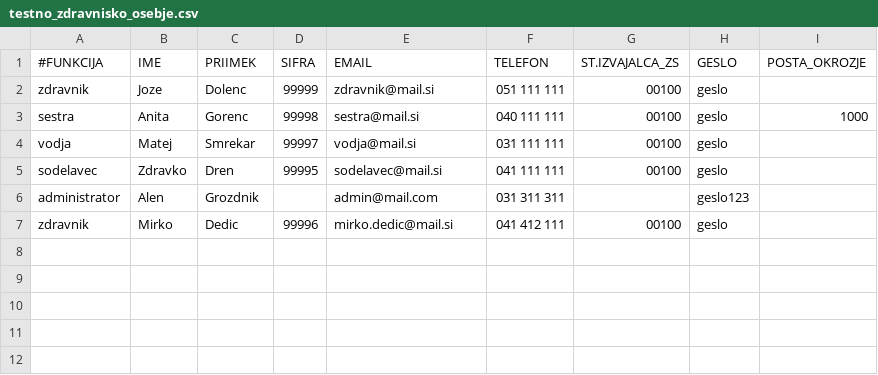
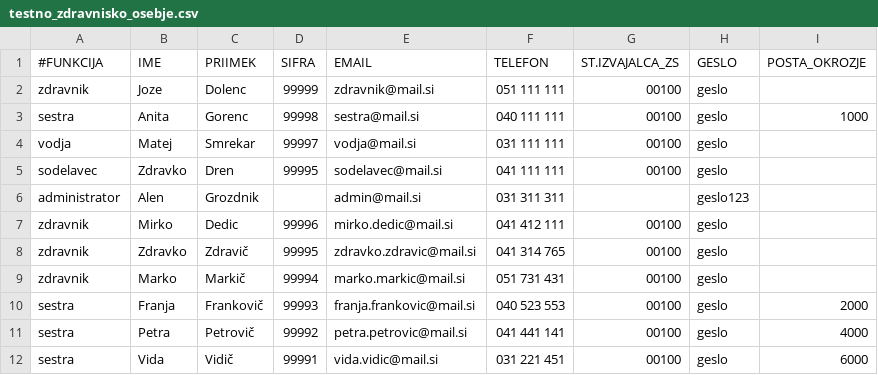
Before and after one commit to MaticBernik/Patronage, a CSV file: data_import/testno_zdravnisko_osebje.csv, drawn as a sheet.

Commit message:
9. naloga serviranje obiskov; dodano zdravnisko osebje in pacienti za koncno predstavitev; dodan cascade delete na tuje kljuce vezane na Delovni_nalog

```diff
--- a/data_import/testno_zdravnisko_osebje.csv
+++ b/data_import/testno_zdravnisko_osebje.csv
@@ -5,3 +5,8 @@ vodja;Matej;Smrekar;99997;vodja@mail.si;031 111 111;00100;geslo
 sodelavec;Zdravko;Dren;99995;sodelavec@mail.si;041 111 111;00100;geslo
-administrator;Alen;Grozdnik;;admin@mail.com;031 311 311;;geslo123
+administrator;Alen;Grozdnik;;admin@mail.si;031 311 311;;geslo123
 zdravnik;Mirko;Dedic;99996;mirko.dedic@mail.si;041 412 111;00100;geslo
+zdravnik;Zdravko;Zdravič;99995;zdravko.zdravic@mail.si;041 314 765;00100;geslo
+zdravnik;Marko;Markič;99994;marko.markic@mail.si;051 731 431;00100;geslo
+sestra;Franja;Frankovič;99993;franja.frankovic@mail.si;040 523 553;00100;geslo;2000
+sestra;Petra;Petrovič;99992;petra.petrovic@mail.si;041 441 141;00100;geslo;4000
+sestra;Vida;Vidič;99991;vida.vidic@mail.si;031 221 451;00100;geslo;6000
```
Also changed, not shown: data_import/testni_pacienti.csv, 14 other files.
